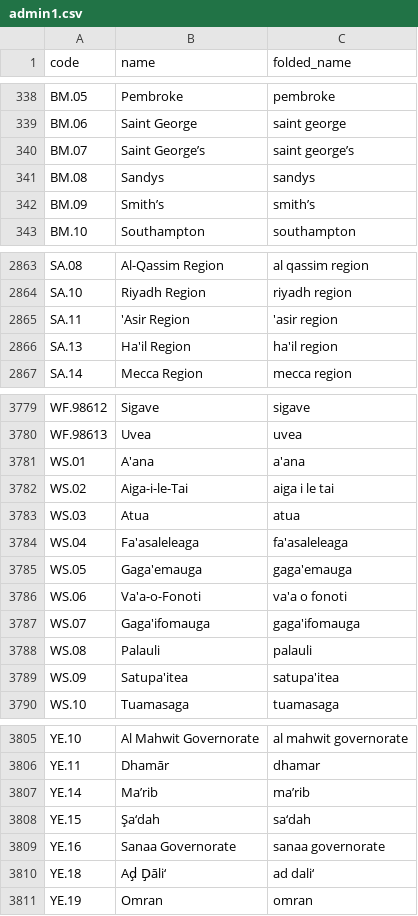
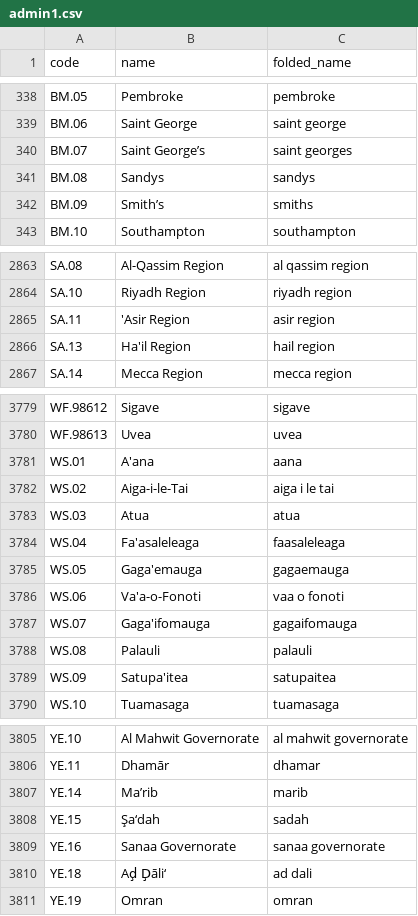
Before and after one commit to rupakc/travel-planner, a CSV file: backend/app/db/data/admin1.csv, drawn as a sheet; only a part is shown, gaps mark what is left out; the diff covers the shown part only.

```diff
--- a/backend/app/db/data/admin1.csv
+++ b/backend/app/db/data/admin1.csv
@@ -339,5 +339,5 @@ BM.05,Pembroke,pembroke
 BM.06,Saint George,saint george
-BM.07,Saint Georgeʼs,saint georgeʼs
+BM.07,Saint Georgeʼs,saint georges
 BM.08,Sandys,sandys
-BM.09,Smithʼs,smithʼs
+BM.09,Smithʼs,smiths
 BM.10,Southampton,southampton
@@ -2864,4 +2864,4 @@ SA.08,Al-Qassim Region,al qassim region
 SA.10,Riyadh Region,riyadh region
-SA.11,'Asir Region,'asir region
-SA.13,Ha'il Region,ha'il region
+SA.11,'Asir Region,asir region
+SA.13,Ha'il Region,hail region
 SA.14,Mecca Region,mecca region
@@ -3780,11 +3780,11 @@ WF.98612,Sigave,sigave
 WF.98613,Uvea,uvea
-WS.01,A'ana,a'ana
+WS.01,A'ana,aana
 WS.02,Aiga-i-le-Tai,aiga i le tai
 WS.03,Atua,atua
-WS.04,Fa'asaleleaga,fa'asaleleaga
-WS.05,Gaga'emauga,gaga'emauga
-WS.06,Va'a-o-Fonoti,va'a o fonoti
-WS.07,Gaga'ifomauga,gaga'ifomauga
+WS.04,Fa'asaleleaga,faasaleleaga
+WS.05,Gaga'emauga,gagaemauga
+WS.06,Va'a-o-Fonoti,vaa o fonoti
+WS.07,Gaga'ifomauga,gagaifomauga
 WS.08,Palauli,palauli
-WS.09,Satupa'itea,satupa'itea
+WS.09,Satupa'itea,satupaitea
 WS.10,Tuamasaga,tuamasaga
@@ -3806,6 +3806,6 @@ YE.10,Al Mahwit Governorate,al mahwit governorate
 YE.11,Dhamār,dhamar
-YE.14,Ma’rib,ma’rib
-YE.15,Şa‘dah,sa‘dah
+YE.14,Ma’rib,marib
+YE.15,Şa‘dah,sadah
 YE.16,Sanaa Governorate,sanaa governorate
-YE.18,Aḑ Ḑāli‘,ad dali‘
+YE.18,Aḑ Ḑāli‘,ad dali
 YE.19,Omran,omran
```
Also changed, not shown: 26 edited cells elsewhere in this file, backend/app/db/data/airports.csv, 7 other files.
